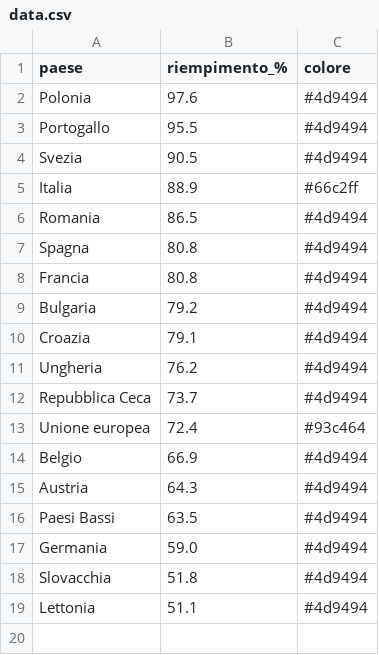
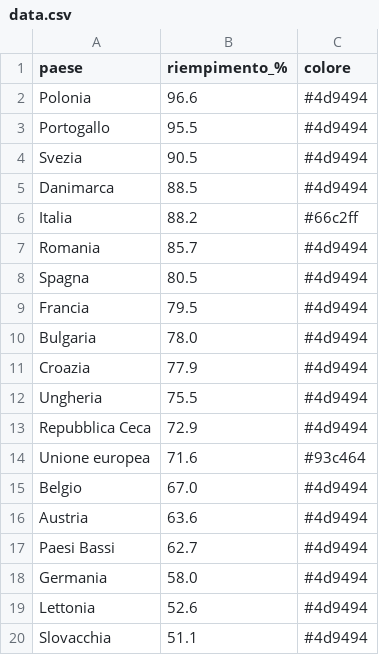
Before and after one commit to sanellia97-lab/stoccaggio-gas-ue, a CSV file: data.csv, drawn as a sheet.

```diff
--- a/data.csv
+++ b/data.csv
@@ -1,19 +1,20 @@
 paese,riempimento_%,colore
-Polonia,97.6,#4d9494
+Polonia,96.6,#4d9494
 Portogallo,95.5,#4d9494
 Svezia,90.5,#4d9494
-Italia,88.9,#66c2ff
-Romania,86.5,#4d9494
-Spagna,80.8,#4d9494
-Francia,80.8,#4d9494
-Bulgaria,79.2,#4d9494
-Croazia,79.1,#4d9494
-Ungheria,76.2,#4d9494
-Repubblica Ceca,73.7,#4d9494
-Unione europea,72.4,#93c464
-Belgio,66.9,#4d9494
-Austria,64.3,#4d9494
-Paesi Bassi,63.5,#4d9494
-Germania,59.0,#4d9494
-Slovacchia,51.8,#4d9494
-Lettonia,51.1,#4d9494
+Danimarca,88.5,#4d9494
+Italia,88.2,#66c2ff
+Romania,85.7,#4d9494
+Spagna,80.5,#4d9494
+Francia,79.5,#4d9494
+Bulgaria,78.0,#4d9494
+Croazia,77.9,#4d9494
+Ungheria,75.5,#4d9494
+Repubblica Ceca,72.9,#4d9494
+Unione europea,71.6,#93c464
+Belgio,67.0,#4d9494
+Austria,63.6,#4d9494
+Paesi Bassi,62.7,#4d9494
+Germania,58.0,#4d9494
+Lettonia,52.6,#4d9494
+Slovacchia,51.1,#4d9494
```
Also changed, not shown: data_en.csv, 2 other files.
